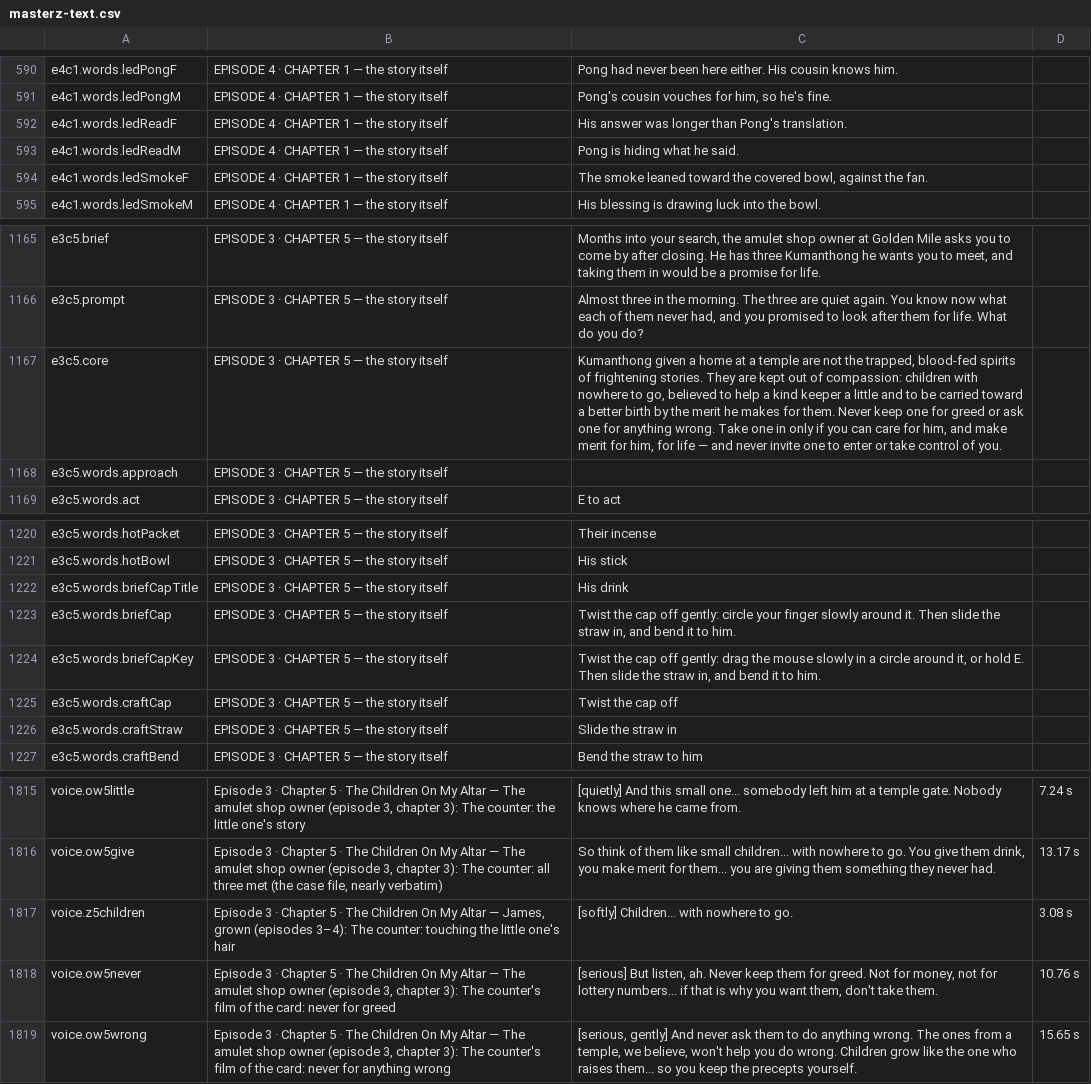
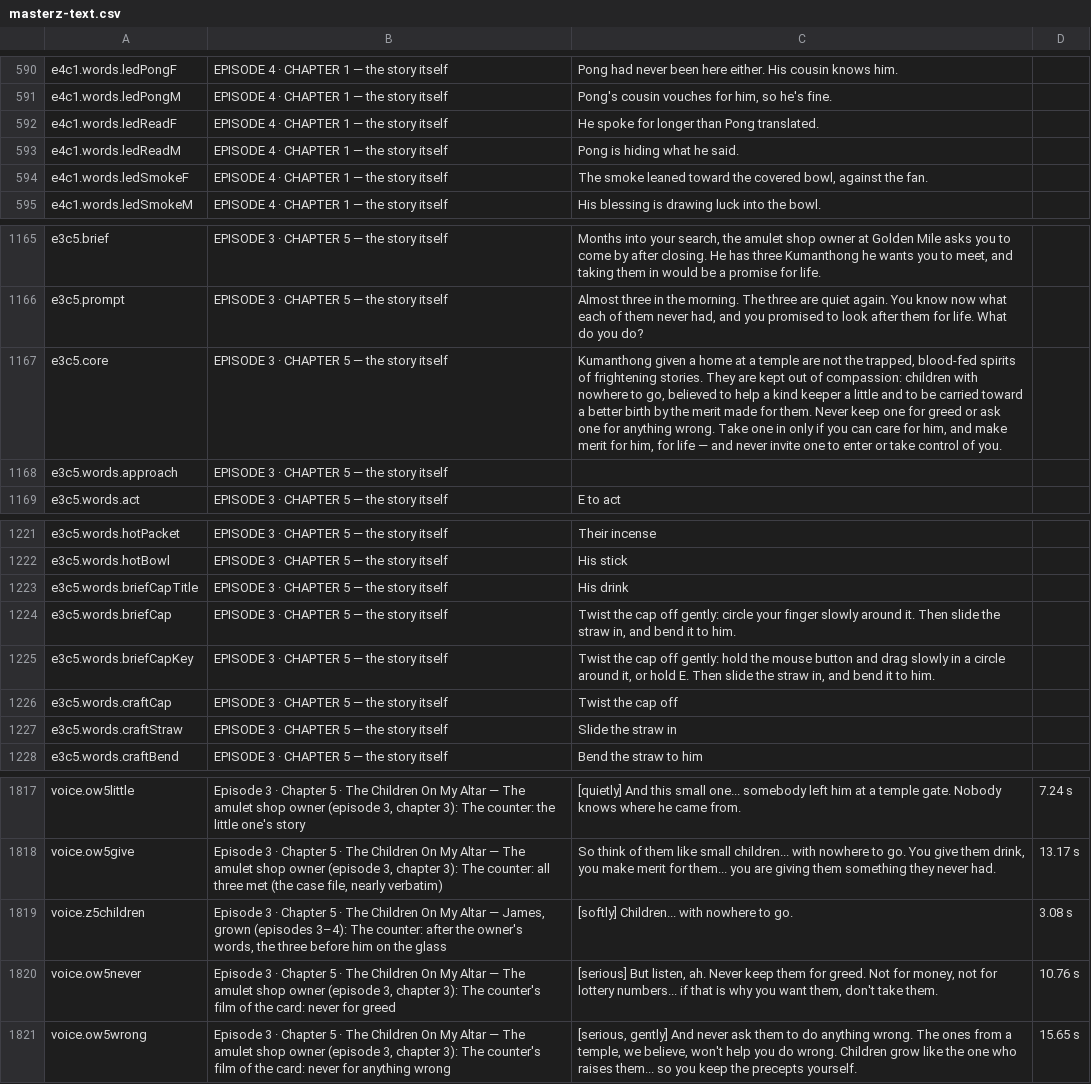
Before and after one commit to solsolcol/Encounters, a CSV file: masterz-text.csv, drawn as a sheet; only a part is shown, gaps mark what is left out; the diff covers the shown part only.

```diff
--- a/masterz-text.csv
+++ b/masterz-text.csv
@@ -591,3 +591,3 @@
 "e4c1.words.ledPongM","EPISODE 4 · CHAPTER 1 — the story itself","Pong's cousin vouches for him, so he's fine.",""
-"e4c1.words.ledReadF","EPISODE 4 · CHAPTER 1 — the story itself","His answer was longer than Pong's translation.",""
+"e4c1.words.ledReadF","EPISODE 4 · CHAPTER 1 — the story itself","He spoke for longer than Pong translated.",""
 "e4c1.words.ledReadM","EPISODE 4 · CHAPTER 1 — the story itself","Pong is hiding what he said.",""
@@ -1166,3 +1166,3 @@
 "e3c5.prompt","EPISODE 3 · CHAPTER 5 — the story itself","Almost three in the morning. The three are quiet again. You know now what each of them never had, and you promised to look after them for life. What do you do?",""
-"e3c5.core","EPISODE 3 · CHAPTER 5 — the story itself","Kumanthong given a home at a temple are not the trapped, blood-fed spirits of frightening stories. They are kept out of compassion: children with nowhere to go, believed to help a kind keeper a little and to be carried toward a better birth by the merit he makes for them. Never keep one for greed or ask one for anything wrong. Take one in only if you can care for him, and make merit for him, for life — and never invite one to enter or take control of you.",""
+"e3c5.core","EPISODE 3 · CHAPTER 5 — the story itself","Kumanthong given a home at a temple are not the trapped, blood-fed spirits of frightening stories. They are kept out of compassion: children with nowhere to go, believed to help a kind keeper a little and to be carried toward a better birth by the merit made for them. Never keep one for greed or ask one for anything wrong. Take one in only if you can care for him, and make merit for him, for life — and never invite one to enter or take control of you.",""
 "e3c5.words.approach","EPISODE 3 · CHAPTER 5 — the story itself","",""
@@ -1223,3 +1224,3 @@
 "e3c5.words.briefCap","EPISODE 3 · CHAPTER 5 — the story itself","Twist the cap off gently: circle your finger slowly around it. Then slide the straw in, and bend it to him.",""
-"e3c5.words.briefCapKey","EPISODE 3 · CHAPTER 5 — the story itself","Twist the cap off gently: drag the mouse slowly in a circle around it, or hold E. Then slide the straw in, and bend it to him.",""
+"e3c5.words.briefCapKey","EPISODE 3 · CHAPTER 5 — the story itself","Twist the cap off gently: hold the mouse button and drag slowly in a circle around it, or hold E. Then slide the straw in, and bend it to him.",""
 "e3c5.words.craftCap","EPISODE 3 · CHAPTER 5 — the story itself","Twist the cap off",""
@@ -1816,3 +1818,3 @@
 "voice.ow5give","Episode 3 · Chapter 5 · The Children On My Altar — The amulet shop owner (episode 3, chapter 3): The counter: all three met (the case file, nearly verbatim)","So think of them like small children... with nowhere to go. You give them drink, you make merit for them... you are giving them something they never had.","13.17 s"
-"voice.z5children","Episode 3 · Chapter 5 · The Children On My Altar — James, grown (episodes 3–4): The counter: touching the little one's hair","[softly] Children... with nowhere to go.","3.08 s"
+"voice.z5children","Episode 3 · Chapter 5 · The Children On My Altar — James, grown (episodes 3–4): The counter: after the owner's words, the three before him on the glass","[softly] Children... with nowhere to go.","3.08 s"
 "voice.ow5never","Episode 3 · Chapter 5 · The Children On My Altar — The amulet shop owner (episode 3, chapter 3): The counter's film of the card: never for greed","[serious] But listen, ah. Never keep them for greed. Not for money, not for lottery numbers... if that is why you want them, don't take them.","10.76 s"
```
Also changed, not shown: 3 added rows and 18 edited cells elsewhere in this file, 10 other files.
